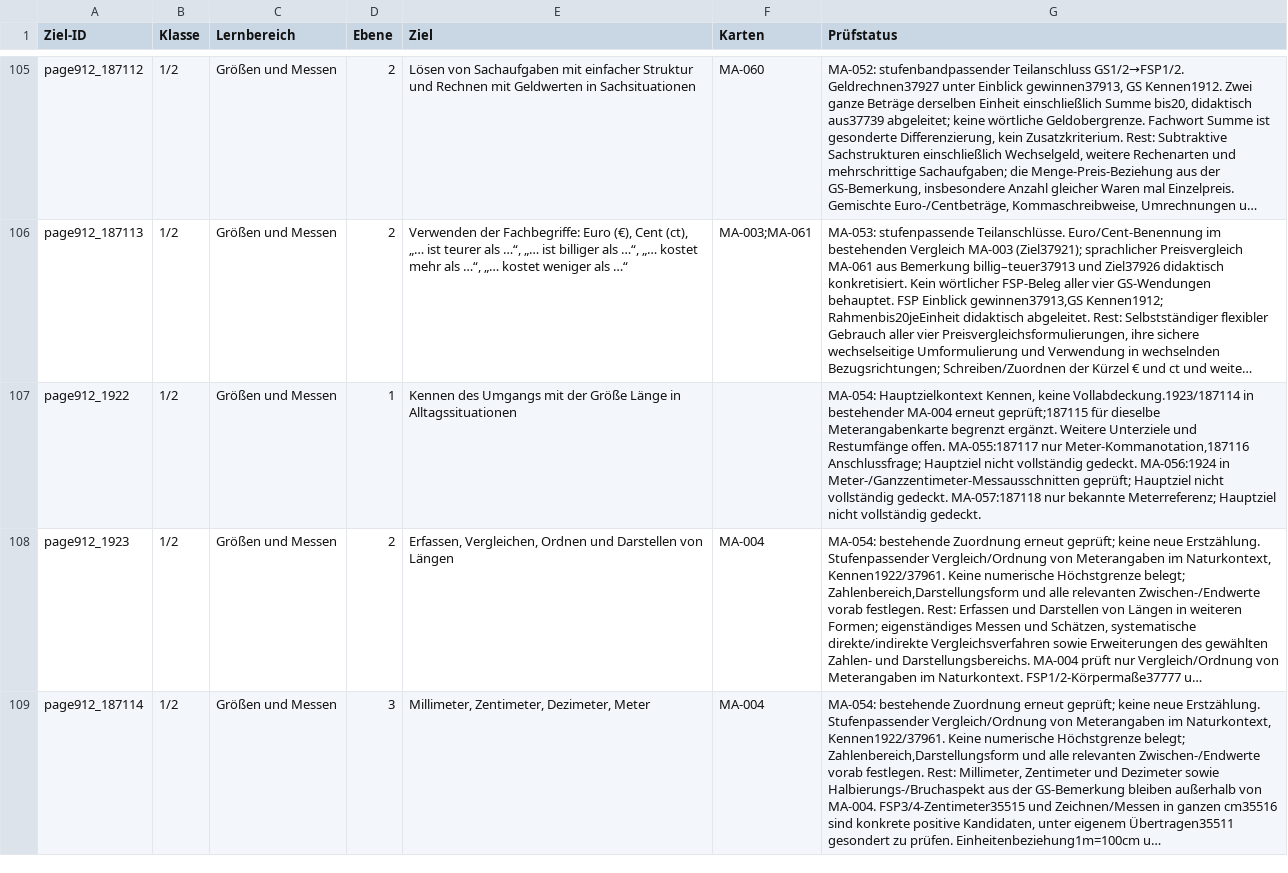
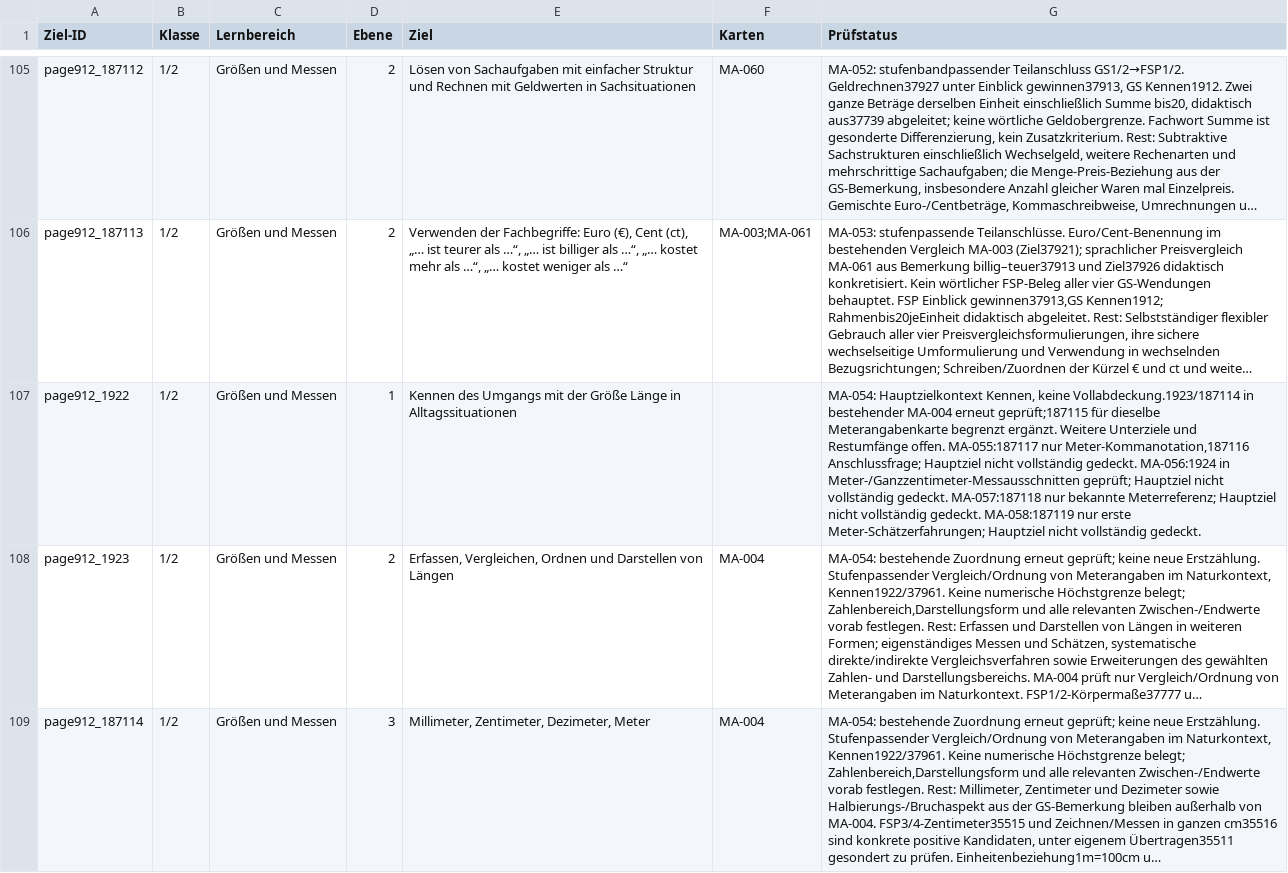
Before and after one commit to geafaellt/LernzielKompass, a CSV file: curriculum/mathematik/row_audit.csv, drawn as a sheet; only a part is shown, gaps mark what is left out; long unchanged cells end in …; the diff covers the shown part only; the diff names each change by its address in the sheet, - before the commit and + after, or states it on an @@ line.

Commit message:
MA-058: Erste Meter-Schätzerfahrungen begrenzt integrieren (App 1.370)

```diff
--- a/curriculum/mathematik/row_audit.csv
+++ b/curriculum/mathematik/row_audit.csv
-G107 (Prüfstatus): …vollständig gedeckt.
+G107 (Prüfstatus): …vollständig gedeckt. MA-058:187119 nur erste Meter-Schätzerfahrungen; Hauptziel nicht vollständig gedeckt.
```
Also changed, not shown: 2 edited cells elsewhere in this file, 7 other files.
